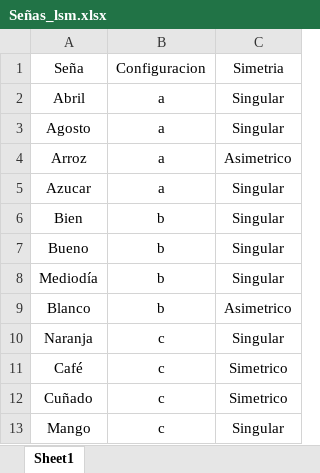
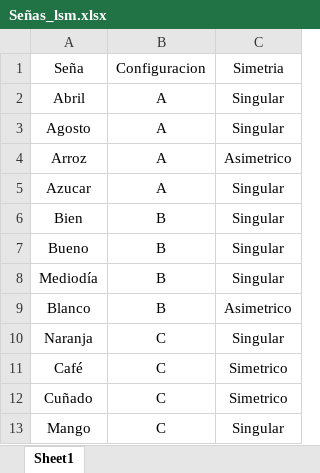
Before and after one commit to Salario-Minimo/lsm, an Excel workbook: Señas_lsm.xlsx, sheet Sheet1, drawn as a sheet; values as stored, in another font and other column widths than the file's, no borders; the diff names each change by its address in the sheet, - before the commit and + after, or states it on an @@ line.

Commit message:
Add files via upload

```diff
--- a/Señas_lsm.xlsx (sheet Sheet1)
+++ b/Señas_lsm.xlsx (sheet Sheet1)
-B2:B5: a
+B2:B5: A
-B6:B9: b
+B6:B9: B
-B10:B13: c
+B10:B13: C
```
